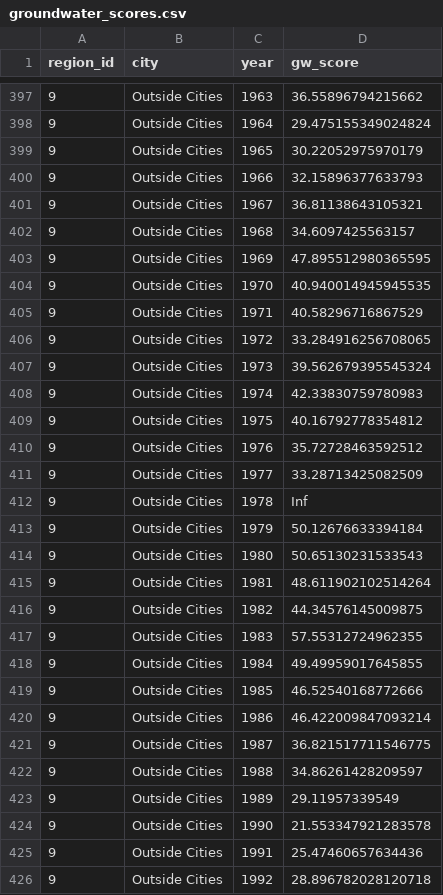
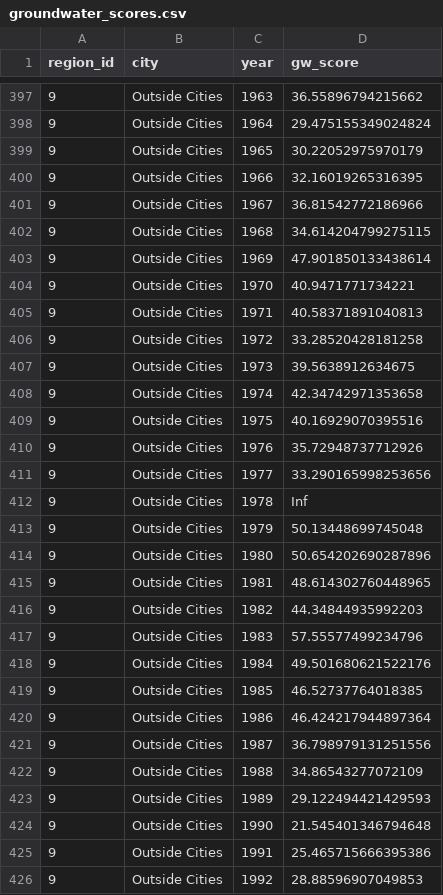
Before and after one commit to SustainSB/sustainsb.github.io, a CSV file: layers/groundwater_scores.csv, drawn as a sheet; only a part is shown, gaps mark what is left out; the diff covers the shown part only.

```diff
--- a/layers/groundwater_scores.csv
+++ b/layers/groundwater_scores.csv
@@ -399,28 +399,28 @@ region_id,city,year,gw_score
 9,Outside Cities,1965,30.22052975970179
-9,Outside Cities,1966,32.15896377633793
-9,Outside Cities,1967,36.81138643105321
-9,Outside Cities,1968,34.6097425563157
-9,Outside Cities,1969,47.895512980365595
-9,Outside Cities,1970,40.940014945945535
-9,Outside Cities,1971,40.58296716867529
-9,Outside Cities,1972,33.284916256708065
-9,Outside Cities,1973,39.562679395545324
-9,Outside Cities,1974,42.33830759780983
-9,Outside Cities,1975,40.16792778354812
-9,Outside Cities,1976,35.72728463592512
-9,Outside Cities,1977,33.28713425082509
+9,Outside Cities,1966,32.16019265316395
+9,Outside Cities,1967,36.81542772186966
+9,Outside Cities,1968,34.614204799275115
+9,Outside Cities,1969,47.901850133438614
+9,Outside Cities,1970,40.9471771734221
+9,Outside Cities,1971,40.58371891040813
+9,Outside Cities,1972,33.28520428181258
+9,Outside Cities,1973,39.5638912634675
+9,Outside Cities,1974,42.34742971353658
+9,Outside Cities,1975,40.16929070395516
+9,Outside Cities,1976,35.72948737712926
+9,Outside Cities,1977,33.290165998253656
 9,Outside Cities,1978,Inf
-9,Outside Cities,1979,50.12676633394184
-9,Outside Cities,1980,50.65130231533543
-9,Outside Cities,1981,48.611902102514264
-9,Outside Cities,1982,44.34576145009875
-9,Outside Cities,1983,57.55312724962355
-9,Outside Cities,1984,49.49959017645855
-9,Outside Cities,1985,46.52540168772666
-9,Outside Cities,1986,46.422009847093214
-9,Outside Cities,1987,36.821517711546775
-9,Outside Cities,1988,34.86261428209597
-9,Outside Cities,1989,29.11957339549
-9,Outside Cities,1990,21.553347921283578
-9,Outside Cities,1991,25.47460657634436
-9,Outside Cities,1992,28.896782028120718
+9,Outside Cities,1979,50.13448699745048
+9,Outside Cities,1980,50.654202690287896
+9,Outside Cities,1981,48.614302760448965
+9,Outside Cities,1982,44.34844935992203
+9,Outside Cities,1983,57.55577499234796
+9,Outside Cities,1984,49.501680621522176
+9,Outside Cities,1985,46.52737764018385
+9,Outside Cities,1986,46.424217944897364
+9,Outside Cities,1987,36.798979131251556
+9,Outside Cities,1988,34.86543277072109
+9,Outside Cities,1989,29.122494421429593
+9,Outside Cities,1990,21.545401346794648
+9,Outside Cities,1991,25.465715666395386
+9,Outside Cities,1992,28.88596907049853
```
Also changed, not shown: 26 edited cells elsewhere in this file, 2 other files.
